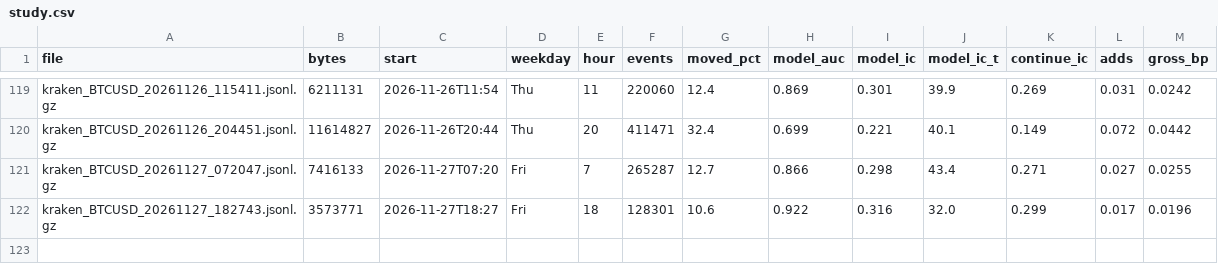
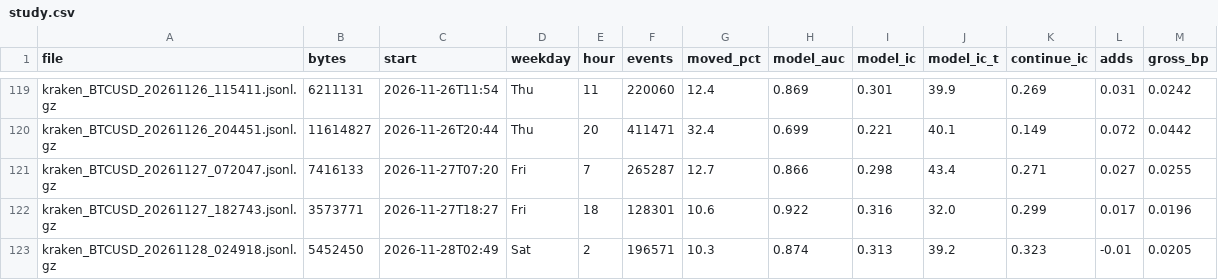
Before and after one commit to ZhuBryan/BullPen, a CSV file: study.csv, drawn as a sheet; only a part is shown, gaps mark what is left out.

```diff
--- a/study.csv
+++ b/study.csv
@@ -122 +122,2 @@ kraken_BTCUSD_20261127_072047.jsonl.gz,7416133,2026-11-27T07:20,Fri,7,265287,12.
 kraken_BTCUSD_20261127_182743.jsonl.gz,3573771,2026-11-27T18:27,Fri,18,128301,10.6,0.922,0.316,32.0,0.299,0.017,0.0196
+kraken_BTCUSD_20261128_024918.jsonl.gz,5452450,2026-11-28T02:49,Sat,2,196571,10.3,0.874,0.313,39.2,0.323,-0.01,0.0205
```
Also changed, not shown: leadlag_study.csv, paper.csv, 3 other files.
